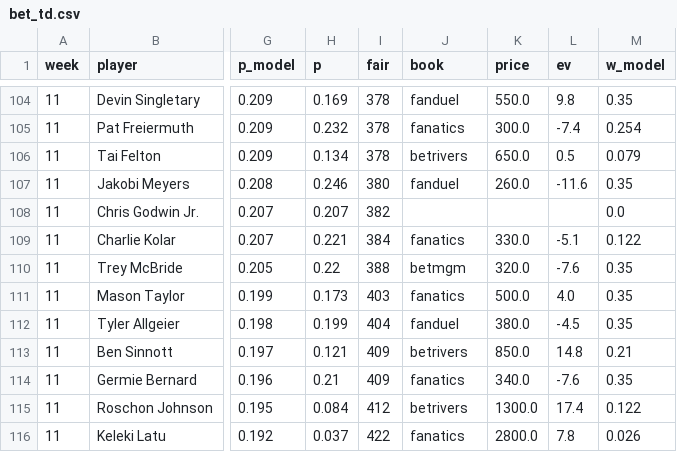
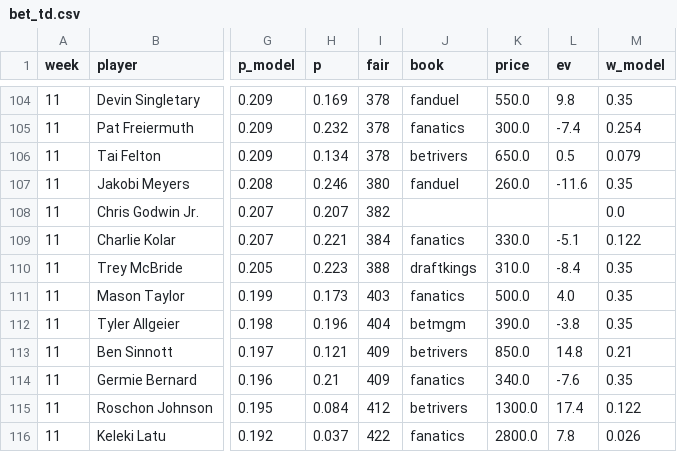
Before and after one commit to 3GO-47/rainman, a CSV file: data/processed/bet_td.csv, drawn as a sheet; only a part is shown, gaps mark what is left out; the diff covers the shown part only; the diff names each change by its address in the sheet, - before the commit and + after, or states it on an @@ line.

```diff
--- a/data/processed/bet_td.csv
+++ b/data/processed/bet_td.csv
-H110 (p): 0.22
+H110 (p): 0.223
-J110 (book): betmgm
+J110 (book): draftkings
-K110 (price): 320.0
+K110 (price): 310.0
-L110 (ev): -7.6
+L110 (ev): -8.4
-H112 (p): 0.199
+H112 (p): 0.196
-J112 (book): fanduel
+J112 (book): betmgm
-K112 (price): 380.0
+K112 (price): 390.0
-L112 (ev): -4.5
+L112 (ev): -3.8
```
Also changed, not shown: 43 edited cells elsewhere in this file, data/processed/arb_opps.csv, data/processed/injuries_current.csv, 48 other files.
